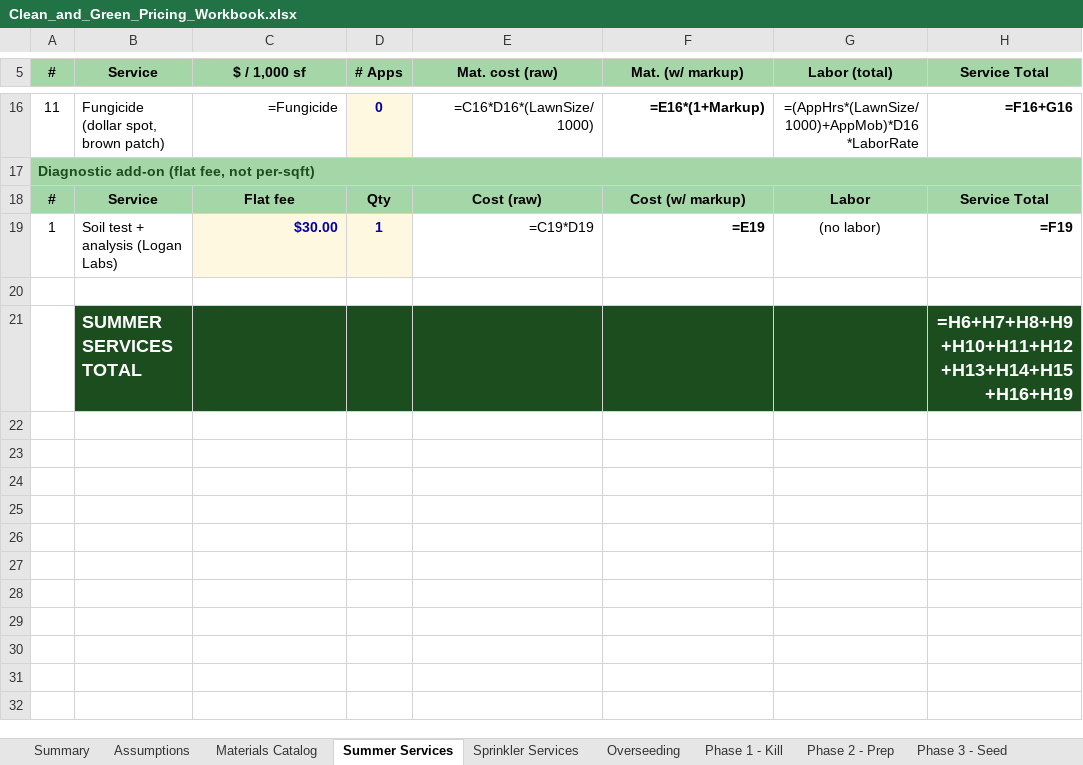
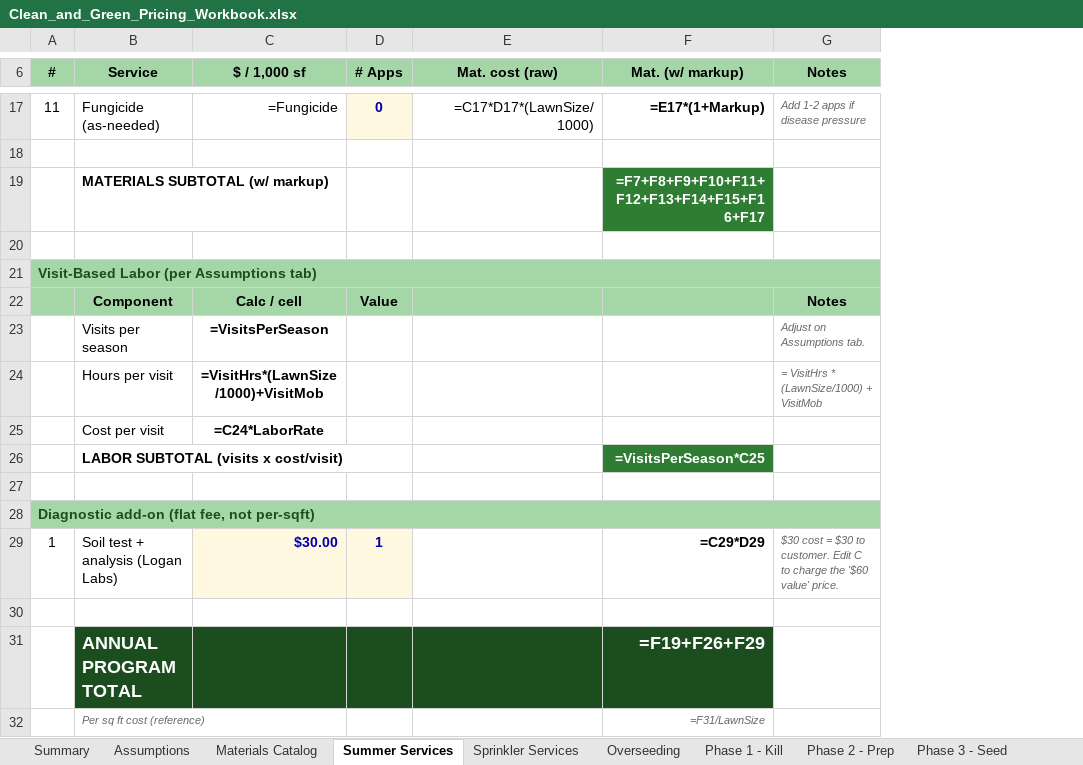
Before and after one commit to EpicGlory/TestRepo, an Excel workbook: pricing/Clean_and_Green_Pricing_Workbook.xlsx, sheet Summer Services, drawn as a sheet; only a part is shown, gaps mark what is left out; values as stored, in another font and other column widths than the file's, no borders; formulas without a stored value are shown as written; removed rows and columns are numbered as before the commit, all else as after; the diff covers the shown part only; the diff names each change by its address in the sheet, - before the commit and + after, or states it on an @@ line.

```diff
--- a/pricing/Clean_and_Green_Pricing_Workbook.xlsx (sheet Summer Services)
+++ b/pricing/Clean_and_Green_Pricing_Workbook.xlsx (sheet Summer Services)
-column G (Labor (total)), row 16: =(AppHrs*(LawnSize/1000)+AppMob)*D16*LaborRate; row 19: (no labor)
-column H (Service Total), row 16: =F16+G16; row 19: =F19
+column G (Notes), row 17: Add 1-2 apps if disease pressure; row 29: $30 cost = $30 to customer. Edit C to charge the '$60 value' price.
-B17 (Service): Fungicide (dollar spot, brown patch)
+B17 (Service): Fungicide (as-needed)
-E17 (Mat. cost (raw)): =C16*D16*(LawnSize/1000)
+E17 (Mat. cost (raw)): =C17*D17*(LawnSize/1000)
-F17 (Mat. (w/ markup)): =E16*(1+Markup)
+F17 (Mat. (w/ markup)): =E17*(1+Markup)
+row 18: (empty)
+row 19:  | MATERIALS SUBTOTAL (w/ markup) |  |  |  | =F7+F8+F9+F10+F11+F12+F13+F14+F15+F16+F17
+row 20: (empty)
+row 21: Visit-Based Labor (per Assumptions tab)
+row 22:  | Component | Calc / cell | Value |  |  | Notes
+row 23:  | Visits per season | =VisitsPerSeason |  |  |  | Adjust on Assumptions tab.
+row 24:  | Hours per visit | =VisitHrs*(LawnSize/1000)+VisitMob |  |  |  | = VisitHrs * (LawnSize/1000) + VisitMob
+row 25:  | Cost per visit | =C24*LaborRate
+row 26:  | LABOR SUBTOTAL (visits x cost/visit) |  |  |  | =VisitsPerSeason*C25
+row 27: (empty)
-row 18: # | Service | Flat fee | Qty | Cost (raw) | Cost (w/ markup) | Labor | Service Total
-E29 (Mat. cost (raw)): =C19*D19
+E29 (Mat. cost (raw)): (empty)
-F29 (Mat. (w/ markup)): =E19
+F29 (Mat. (w/ markup)): =C29*D29
-row 21:  | SUMMER SERVICES TOTAL |  |  |  |  |  | =H6+H7+H8+H9+H10+H11+H12+H13+H14+H15+H16+H19
+row 31:  | ANNUAL PROGRAM TOTAL |  |  |  | =F19+F26+F29
+row 32:  | Per sq ft cost (reference) |  |  |  | =F31/LawnSize
```
Also changed, not shown: 1 added row and 28 edited cells elsewhere in this sheet, sheet Assumptions, 1 other file.
